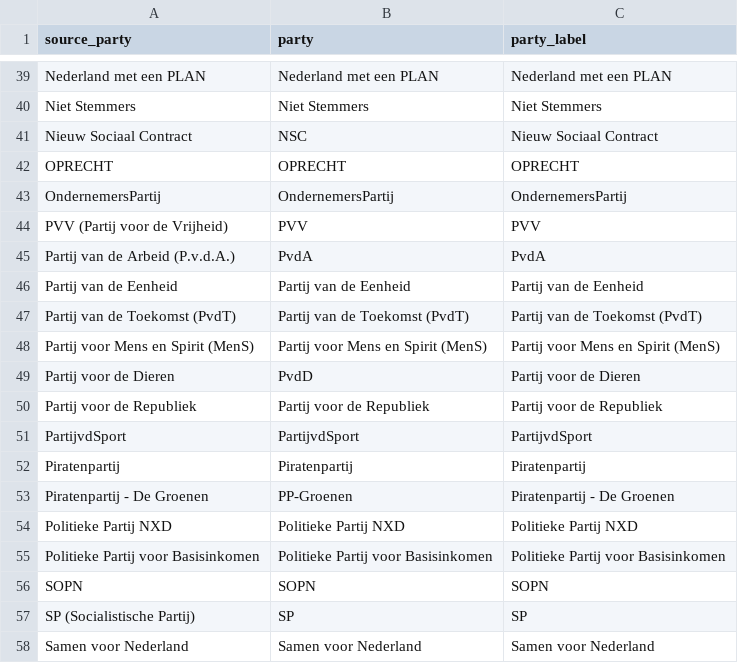
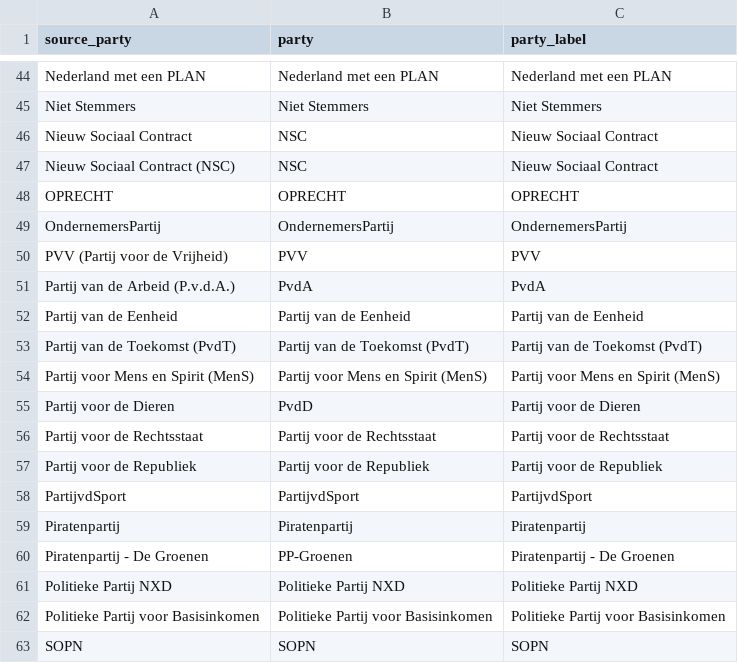
Before and after one commit to joris-klingen/votes-to-area, a CSV file: reference/party_harmonization.csv, drawn as a sheet; only a part is shown, gaps mark what is left out; the shorter side is filled out with more unchanged rows; the diff covers the shown part only; the diff names each change by its address in the sheet, - before the commit and + after, or states it on an @@ line.

```diff
--- a/reference/party_harmonization.csv
+++ b/reference/party_harmonization.csv
+row 47: Nieuw Sociaal Contract (NSC) | NSC | Nieuw Sociaal Contract
+row 56: Partij voor de Rechtsstaat | Partij voor de Rechtsstaat | Partij voor de Rechtsstaat
```
Also changed, not shown: 7 added rows elsewhere in this file, 9 other files.
